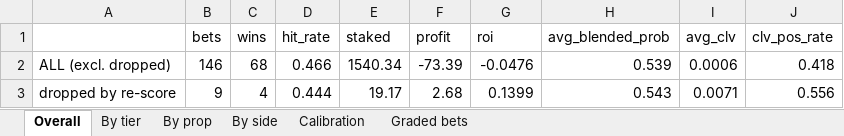
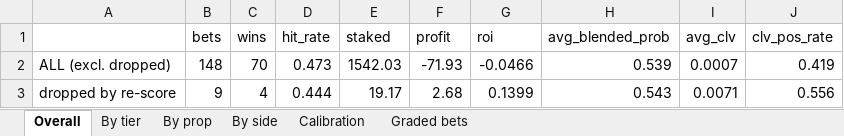
Before and after one commit to KyShiesty919/NBA-Props, an Excel workbook: outputs/performance_report.xlsx, sheet Overall, drawn as a sheet; values as stored, in another font and other column widths than the file's, no borders; removed rows and columns are numbered as before the commit, all else as after; the diff names each change by its address in the sheet, - before the commit and + after, or states it on an @@ line.

```diff
--- a/outputs/performance_report.xlsx (sheet Overall)
+++ b/outputs/performance_report.xlsx (sheet Overall)
-row 2: ALL (excl. dropped) | 146 | 68 | 0.466 | 1540.34 | -73.39 | -0.0476 | 0.539 | 0.0006 | 0.418
+row 2: ALL (excl. dropped) | 148 | 70 | 0.473 | 1542.03 | -71.93 | -0.0466 | 0.539 | 0.0007 | 0.419
```
Also changed, not shown: sheet Graded bets, sheet By prop, sheet By side, sheet By tier, sheet Calibration, 7 other files.
